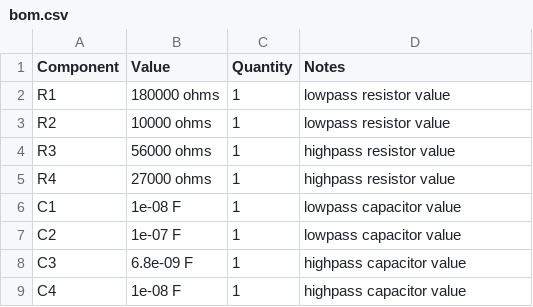
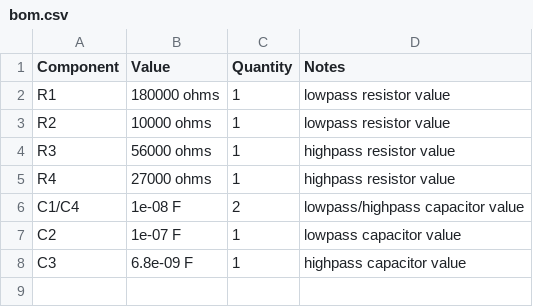
Before and after one commit to Nic7082/LiveScribe, a CSV file: hardware/bom/bom.csv, drawn as a sheet; removed rows and columns are numbered as before the commit, all else as after; the diff names each change by its address in the sheet, - before the commit and + after, or states it on an @@ line.

Commit message:
Modify capacitor values for C1 and C4
Updated C1 and C4 to reflect their dual functionality as lowpass/highpass capacitors.

```diff
--- a/hardware/bom/bom.csv
+++ b/hardware/bom/bom.csv
-row 6: C1 | 1e-08 F | 1 | lowpass capacitor value
+row 6: C1/C4 | 1e-08 F | 2 | lowpass/highpass capacitor value
-row 9: C4 | 1e-08 F | 1 | highpass capacitor value
```
